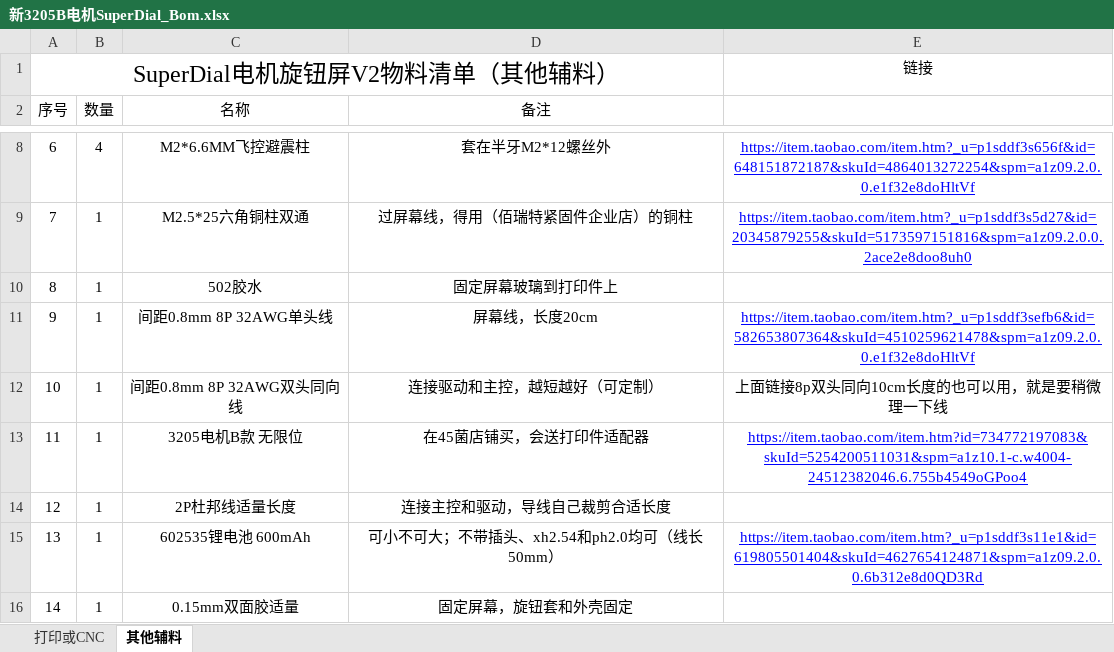
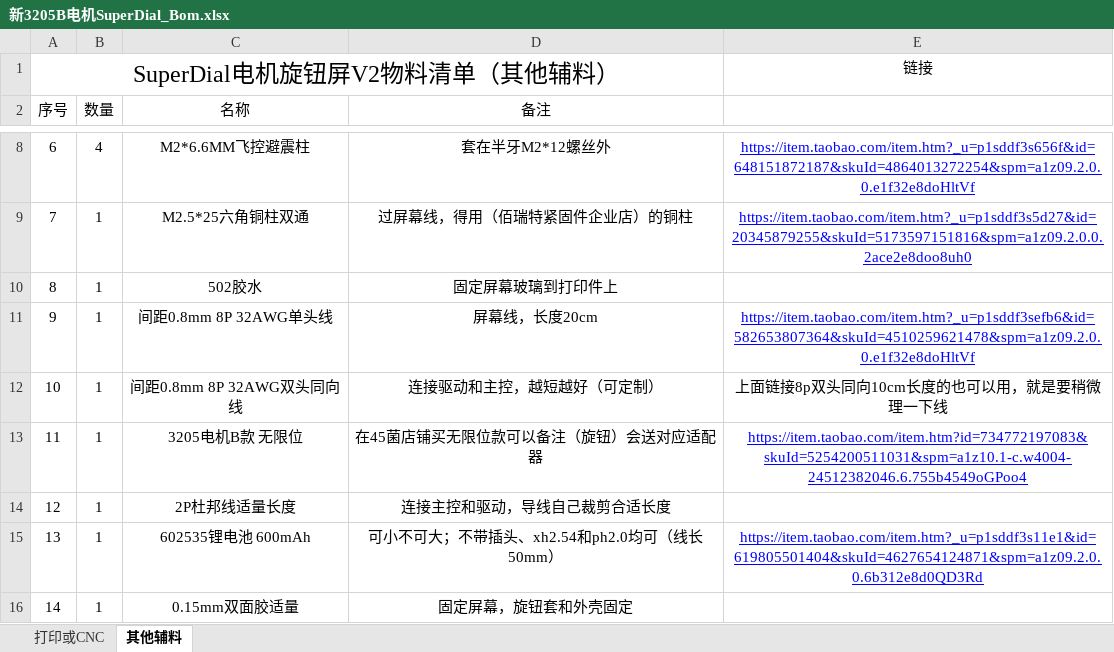
Before and after one commit to LTG2012/super-dial-motor-knob-screen, an Excel workbook: 新3205B电机SuperDial_Bom.xlsx, sheet 其他辅料, drawn as a sheet; only a part is shown, gaps mark what is left out; values as stored, in another font and other column widths than the file's, no borders; the diff names each change by its address in the sheet, - before the commit and + after, or states it on an @@ line.

```diff
--- a/新3205B电机SuperDial_Bom.xlsx (sheet 其他辅料)
+++ b/新3205B电机SuperDial_Bom.xlsx (sheet 其他辅料)
-D13 (备注): 在45菌店铺买，会送打印件适配器
+D13 (备注): 在45菌店铺买无限位款可以备注（旋钮）会送对应适配器
```
Also changed, not shown: 4 other files.
